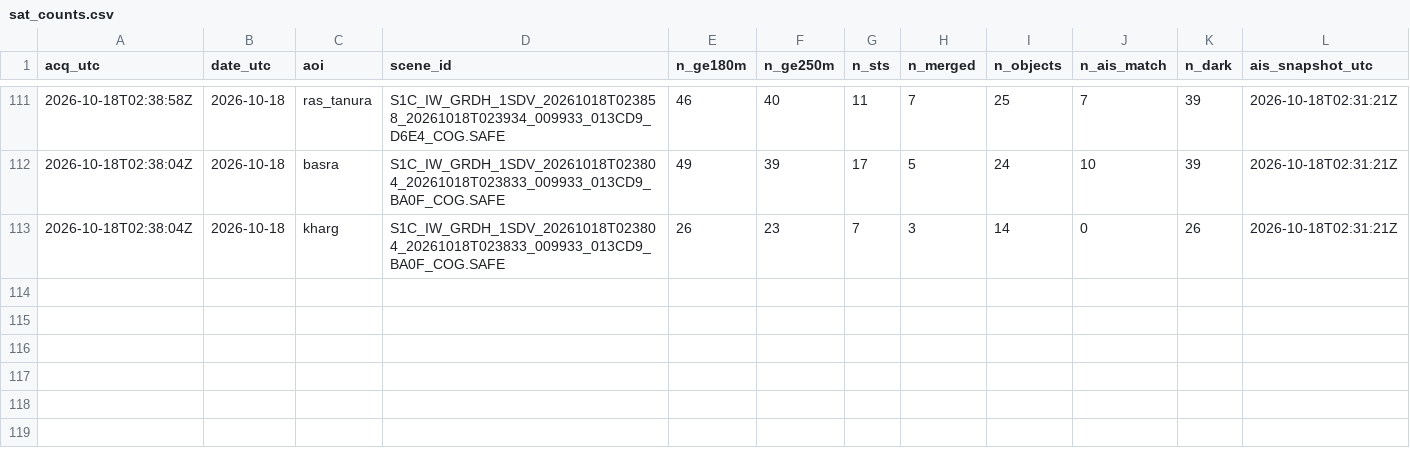
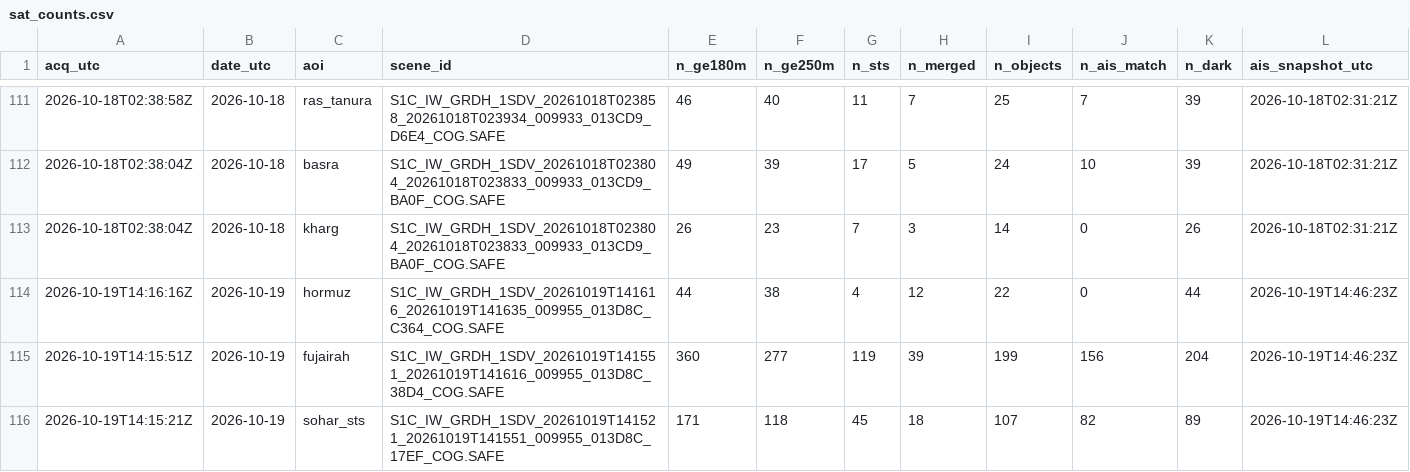
Before and after one commit to ferrialessandro32-wq/hormuz-sat, a CSV file: data/sat_counts.csv, drawn as a sheet; only a part is shown, gaps mark what is left out; rows hold the shown columns only; the diff names each change by its address in the sheet, - before the commit and + after, or states it on an @@ line.

```diff
--- a/data/sat_counts.csv
+++ b/data/sat_counts.csv
+row 114: 2026-10-19T14:16:16Z | 2026-10-19 | hormuz | S1C_IW_GRDH_1SDV_20261019T141616_20261019T141635_009955_013D8C_C364_COG.SAFE | 44 | 38 | 4 | 12 | 22 | 0 | 44 | 2026-10-19T14:46:23Z
+row 115: 2026-10-19T14:15:51Z | 2026-10-19 | fujairah | S1C_IW_GRDH_1SDV_20261019T141551_20261019T141616_009955_013D8C_38D4_COG.SAFE | 360 | 277 | 119 | 39 | 199 | 156 | 204 | 2026-10-19T14:46:23Z
+row 116: 2026-10-19T14:15:21Z | 2026-10-19 | sohar_sts | S1C_IW_GRDH_1SDV_20261019T141521_20261019T141551_009955_013D8C_17EF_COG.SAFE | 171 | 118 | 45 | 18 | 107 | 82 | 89 | 2026-10-19T14:46:23Z
```
Also changed, not shown: 5 other files.
